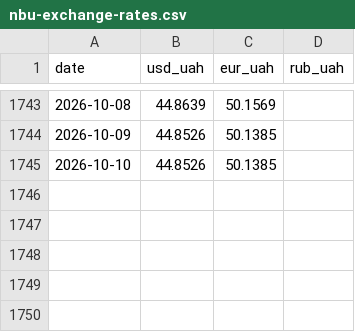
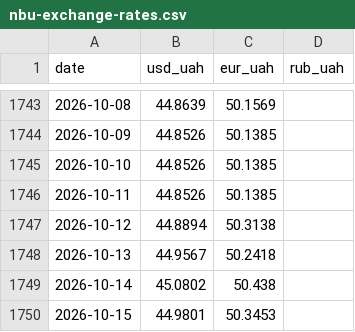
Before and after one commit to MarioJemic/russianlosses-data, a CSV file: data/v1/economy/nbu-exchange-rates.csv, drawn as a sheet; only a part is shown, gaps mark what is left out; the diff names each change by its address in the sheet, - before the commit and + after, or states it on an @@ line.

```diff
--- a/data/v1/economy/nbu-exchange-rates.csv
+++ b/data/v1/economy/nbu-exchange-rates.csv
+row 1746: 2026-10-11 | 44.8526 | 50.1385
+row 1747: 2026-10-12 | 44.8894 | 50.3138
+row 1748: 2026-10-13 | 44.9567 | 50.2418
+row 1749: 2026-10-14 | 45.0802 | 50.438
+row 1750: 2026-10-15 | 44.9801 | 50.3453
```
Also changed, not shown: data/v1/territory/monthly-combined.csv, 26 other files.
